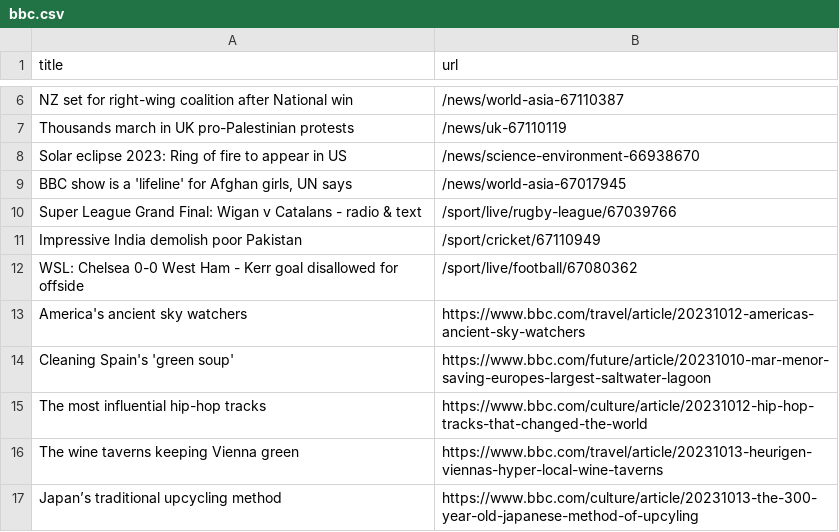
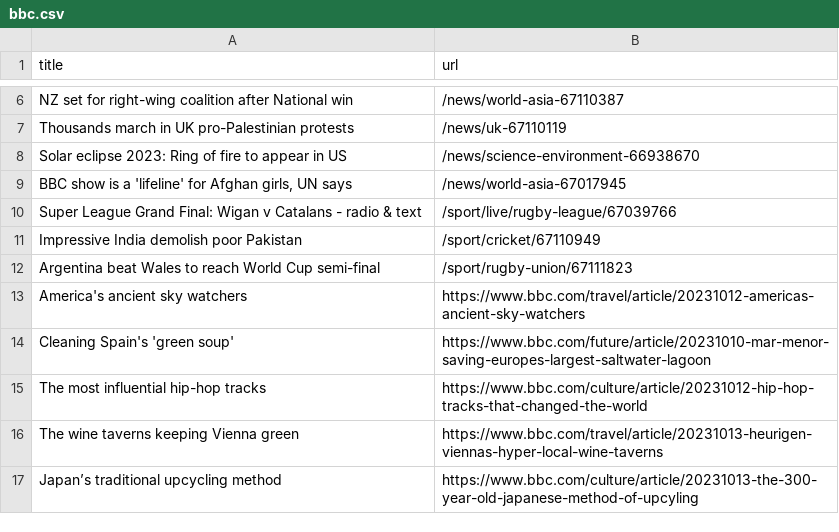
Before and after one commit to jsoma/automatic-scraper-bbc, a CSV file: bbc.csv, drawn as a sheet; only a part is shown, gaps mark what is left out; removed rows and columns are numbered as before the commit, all else as after; the diff names each change by its address in the sheet, - before the commit and + after, or states it on an @@ line.

```diff
--- a/bbc.csv
+++ b/bbc.csv
-row 12: WSL: Chelsea 0-0 West Ham - Kerr goal disallowed for offside | /sport/live/football/67080362
+row 12: Argentina beat Wales to reach World Cup semi-final | /sport/rugby-union/67111823
```
